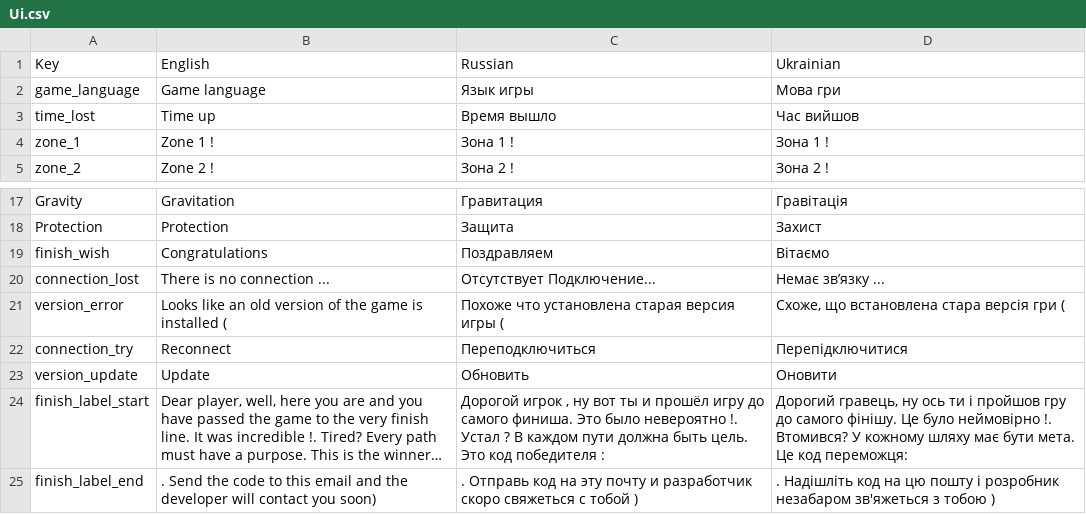
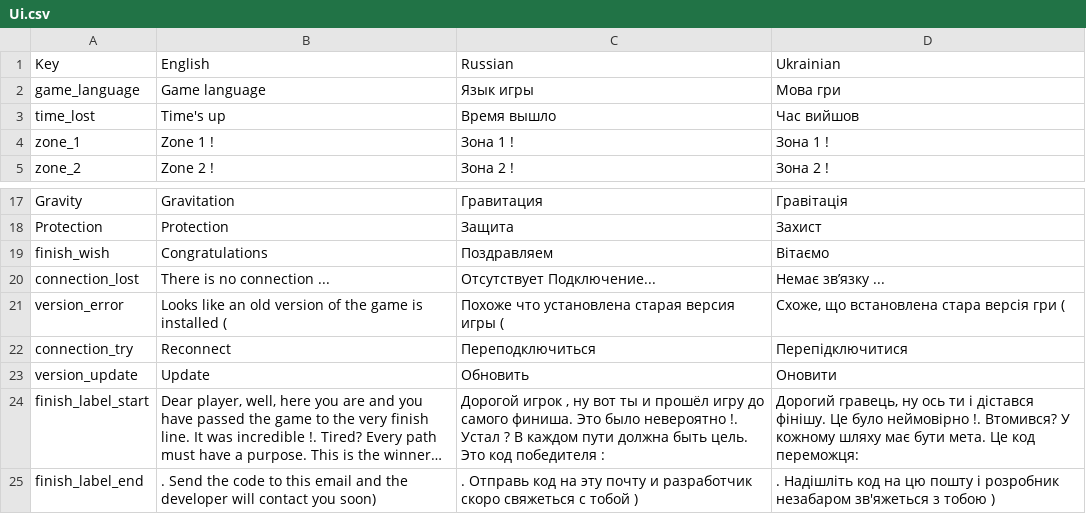
Before and after one commit to mojo3325/CapysQuest, a CSV file: Assets/SimpleLocalization/Resources/Localization/Ui.csv, drawn as a sheet; only a part is shown, gaps mark what is left out; long unchanged cells end in …; the diff names each change by its address in the sheet, - before the commit and + after, or states it on an @@ line.

```diff
--- a/Assets/SimpleLocalization/Resources/Localization/Ui.csv
+++ b/Assets/SimpleLocalization/Resources/Localization/Ui.csv
-B3 (English): Time up
+B3 (English): Time's up
-D24 (Ukrainian): …ти і пройшов гру до самого фінішу. Це…
+D24 (Ukrainian): …ти і дістався фінішу. Це…
```
Also changed, not shown: 8 other files.
